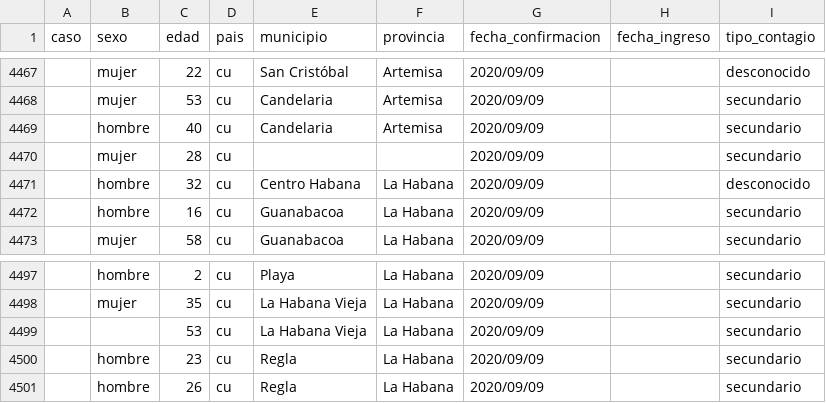
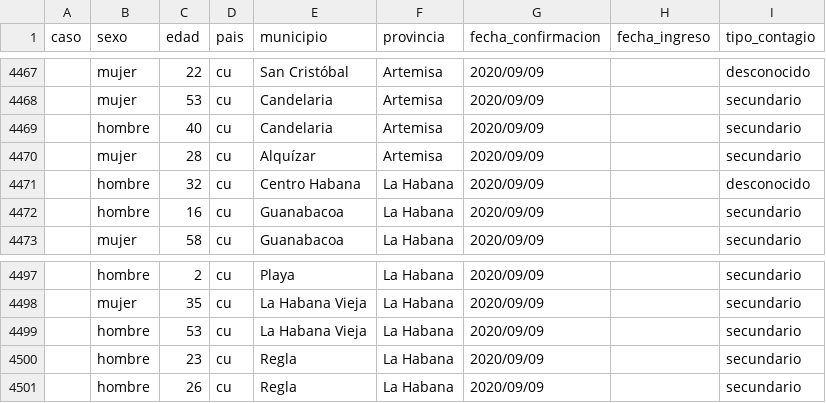
Before and after one commit to covid19cubadata/covid19cubadata.github.io, a CSV file: data/covid19-casos.csv, drawn as a sheet; only a part is shown, gaps mark what is left out.

Commit message:
Update countries data

```diff
--- a/data/covid19-casos.csv
+++ b/data/covid19-casos.csv
@@ -4469,3 +4469,3 @@ caso,sexo,edad,pais,municipio,provincia,fecha_confirmacion,fecha_ingreso,tipo_co
 ,hombre,40,cu,Candelaria,Artemisa,2020/09/09,,secundario
-,mujer,28,cu,,,2020/09/09,,secundario
+,mujer,28,cu,Alquízar,Artemisa,2020/09/09,,secundario
 ,hombre,32,cu,Centro Habana,La Habana,2020/09/09,,desconocido
@@ -4498,3 +4498,3 @@ caso,sexo,edad,pais,municipio,provincia,fecha_confirmacion,fecha_ingreso,tipo_co
 ,mujer,35,cu,La Habana Vieja,La Habana,2020/09/09,,secundario
-,,53,cu,La Habana Vieja,La Habana,2020/09/09,,secundario
+,hombre,53,cu,La Habana Vieja,La Habana,2020/09/09,,secundario
 ,hombre,23,cu,Regla,La Habana,2020/09/09,,secundario
```
Also changed, not shown: 2 other files.
